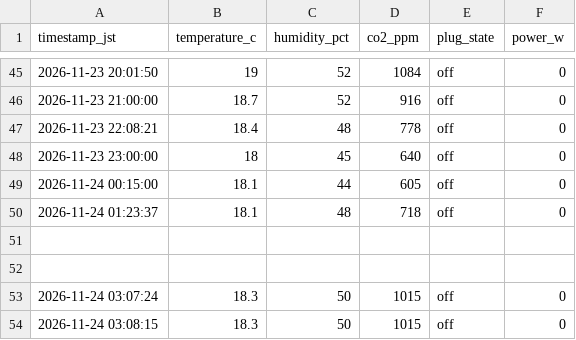
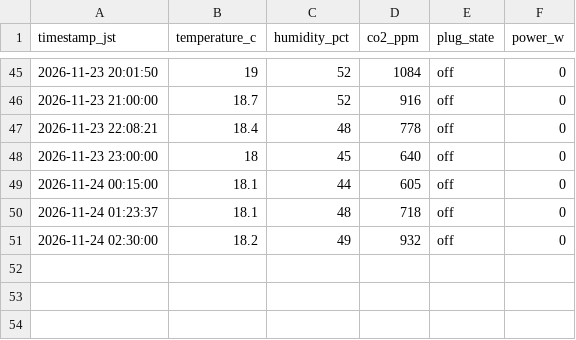
Before and after one commit to mdk880812/lettuce-lab, a CSV file: farm_data.csv, drawn as a sheet; only a part is shown, gaps mark what is left out.

Commit message:
중복데이터 제거

```diff
--- a/farm_data.csv
+++ b/farm_data.csv
@@ -50,5 +50,2 @@ timestamp_jst,temperature_c,humidity_pct,co2_ppm,plug_state,power_w
 2026-11-24 01:23:37,18.1,48,718,off,0
-
-
-2026-11-24 03:07:24,18.3,50,1015,off,0
-2026-11-24 03:08:15,18.3,50,1015,off,0
+2026-11-24 02:30:00,18.2,49,932,off,0
```
